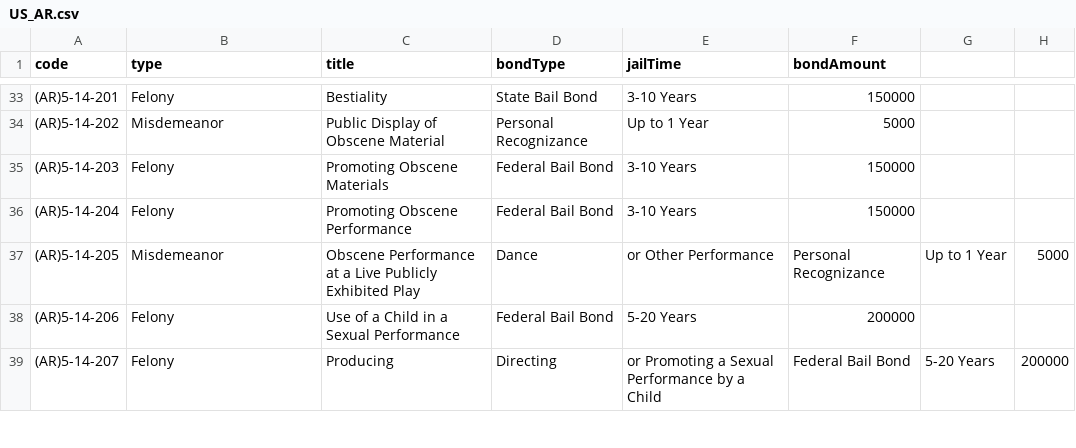
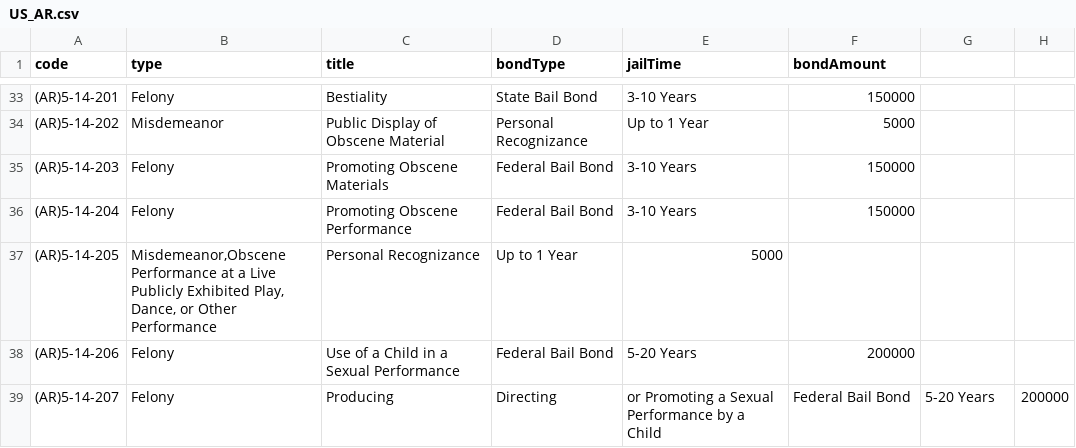
Before and after one commit to Sonoran-Software/CAD-Penal-Codes, a CSV file: US_AR.csv, drawn as a sheet; only a part is shown, gaps mark what is left out.

```diff
--- a/US_AR.csv
+++ b/US_AR.csv
@@ -36,3 +36,3 @@ code,type,title,bondType,jailTime,bondAmount
 (AR)5-14-204,Felony,Promoting Obscene Performance,Federal Bail Bond,3-10 Years,150000
-(AR)5-14-205,Misdemeanor,Obscene Performance at a Live Publicly Exhibited Play, Dance, or Other Performance,Personal Recognizance,Up to 1 Year,5000
+(AR)5-14-205,"Misdemeanor,Obscene Performance at a Live Publicly Exhibited Play, Dance, or Other Performance",Personal Recognizance,Up to 1 Year,5000
 (AR)5-14-206,Felony,Use of a Child in a Sexual Performance,Federal Bail Bond,5-20 Years,200000
```
Also changed, not shown: 15 other files.
